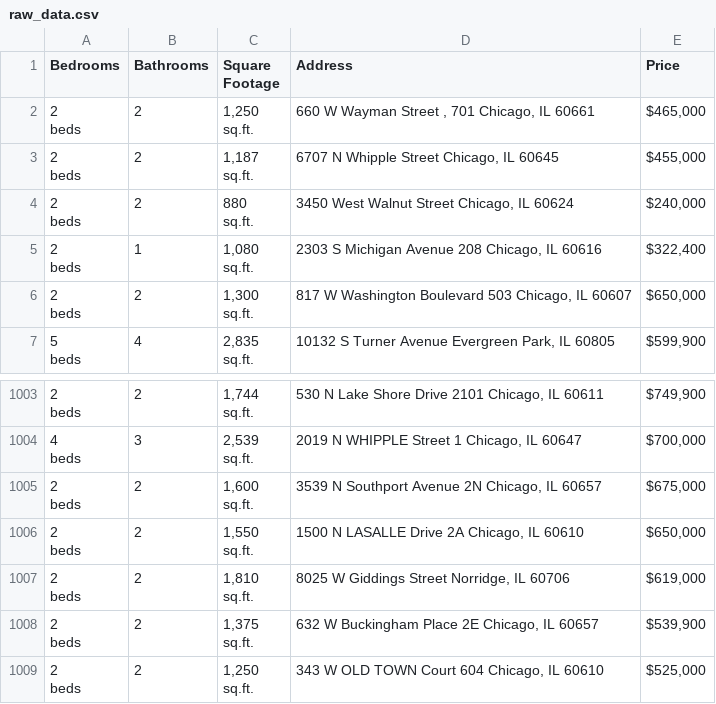
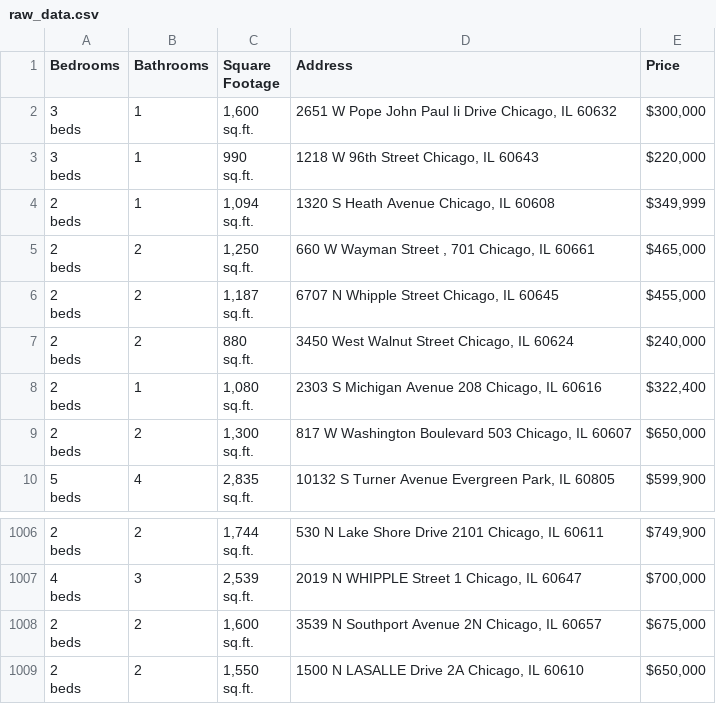
Before and after one commit to bilooo-web/webscraping_project_real_estate, a CSV file: raw_data.csv, drawn as a sheet; only a part is shown, gaps mark what is left out.

```diff
--- a/raw_data.csv
+++ b/raw_data.csv
@@ -1,2 +1,11 @@
 Bedrooms,Bathrooms,Square Footage,Address,Price
+"3
+beds",1,"1,600
+sq.ft.","2651 W Pope John Paul Ii Drive Chicago, IL 60632","$300,000"
+"3
+beds",1,"990
+sq.ft.","1218 W 96th Street Chicago, IL 60643","$220,000"
+"2
+beds",1,"1,094
+sq.ft.","1320 S Heath Avenue Chicago, IL 60608","$349,999"
 "2
@@ -3016,10 +3025 @@ beds",2,"1,550
 sq.ft.","1500 N LASALLE Drive 2A Chicago, IL 60610","$650,000"
-"2
-beds",2,"1,810
-sq.ft.","8025 W Giddings Street Norridge, IL 60706","$619,000"
-"2
-beds",2,"1,375
-sq.ft.","632 W Buckingham Place 2E Chicago, IL 60657","$539,900"
-"2
-beds",2,"1,250
-sq.ft.","343 W OLD TOWN Court 604 Chicago, IL 60610","$525,000"
```
Also changed, not shown: cleaned_data.csv.
